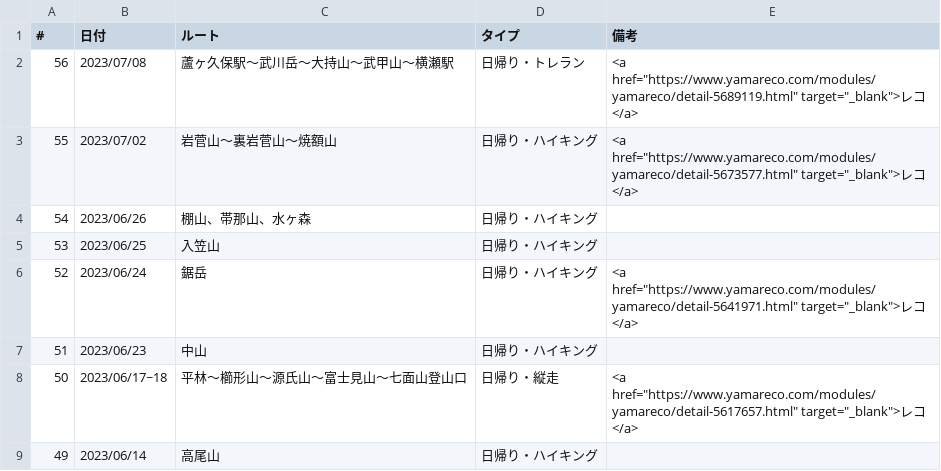
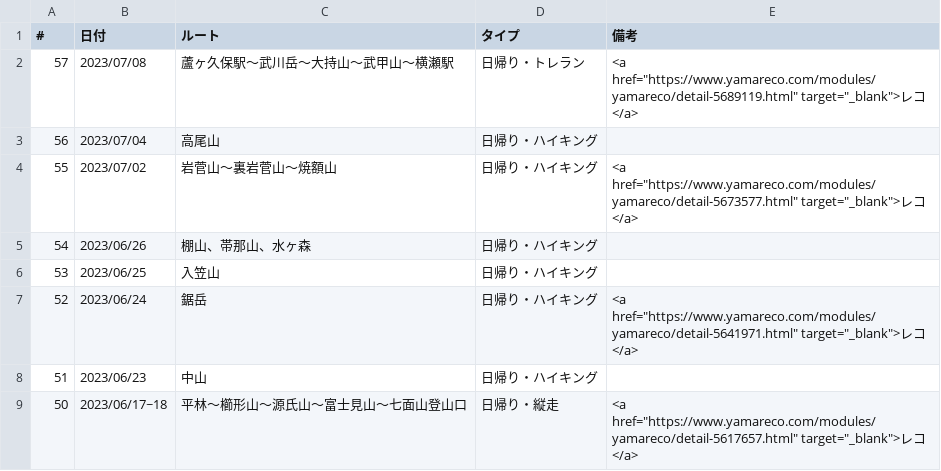
Before and after one commit to onlyzs89/onlyzs89.github.io, a CSV file: mountains/assets/data/list_2023.csv, drawn as a sheet; only a part is shown; the shorter side is filled out with more unchanged rows.

Commit message:
add

```diff
--- a/mountains/assets/data/list_2023.csv
+++ b/mountains/assets/data/list_2023.csv
@@ -1,3 +1,4 @@
 #,日付,ルート,タイプ,備考
-56,2023/07/08,蘆ヶ久保駅～武川岳～大持山～武甲山～横瀬駅,日帰り・トレラン,<a href="https://www.yamareco.com/modules/yamareco/detail-5689119.html" target="_blank">レコ</a>
+57,2023/07/08,蘆ヶ久保駅～武川岳～大持山～武甲山～横瀬駅,日帰り・トレラン,<a href="https://www.yamareco.com/modules/yamareco/detail-5689119.html" target="_blank">レコ</a>
+56,2023/07/04,高尾山,日帰り・ハイキング,
 55,2023/07/02,岩菅山～裏岩菅山～焼額山,日帰り・ハイキング,<a href="https://www.yamareco.com/modules/yamareco/detail-5673577.html" target="_blank">レコ</a>
```
